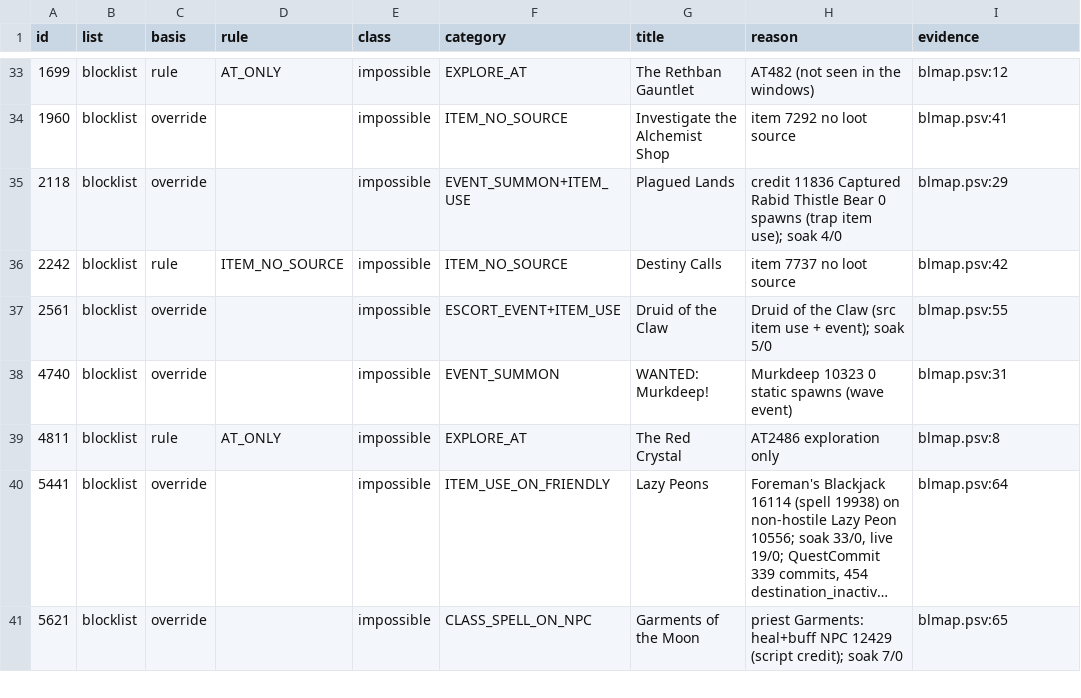
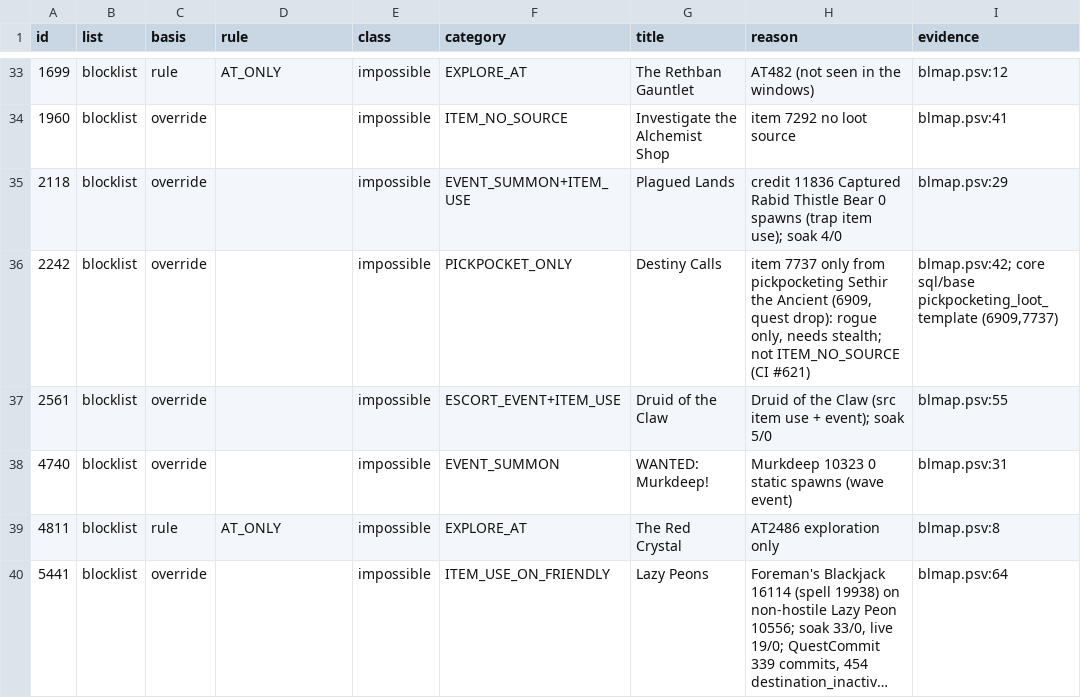
Before and after one commit to Cilverkrow/twow-repo, a TSV file: ops/dbcheck/catalog/quest-feasibility.tsv, drawn as a sheet; only a part is shown, gaps mark what is left out; the shorter side is filled out with more unchanged rows; long unchanged cells end in ….

```diff
--- a/ops/dbcheck/catalog/quest-feasibility.tsv
+++ b/ops/dbcheck/catalog/quest-feasibility.tsv
@@ -35,3 +35,3 @@ id	list	basis	rule	class	category	title	reason	evidence
 2118	blocklist	override		impossible	EVENT_SUMMON+ITEM_USE	Plagued Lands	credit 11836 Captured Rabid Thistle Bear 0 spawns (trap item use); soak 4/0	blmap.psv:29
-2242	blocklist	rule	ITEM_NO_SOURCE	impossible	ITEM_NO_SOURCE	Destiny Calls	item 7737 no loot source	blmap.psv:42
+2242	blocklist	override		impossible	PICKPOCKET_ONLY	Destiny Calls	item 7737 only from pickpocketing Sethir the Ancient (6909, quest drop): rogue only, needs stealth; not ITEM_NO_SOURCE (CI #621)	blmap.psv:42; core sql/base pickpocketing_loot_template (6909,7737)
 2561	blocklist	override		impossible	ESCORT_EVENT+ITEM_USE	Druid of the Claw	Druid of the Claw (src item use + event); soak 5/0	blmap.psv:55
```
Also changed, not shown: 2 other files.
